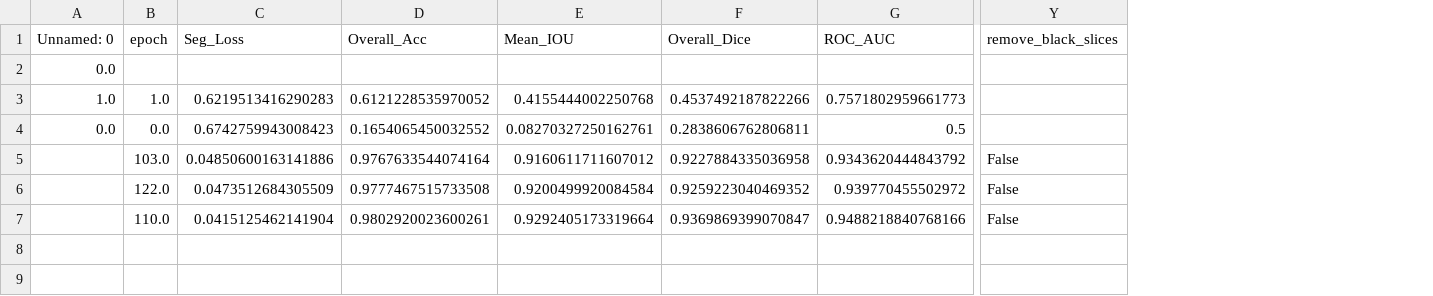
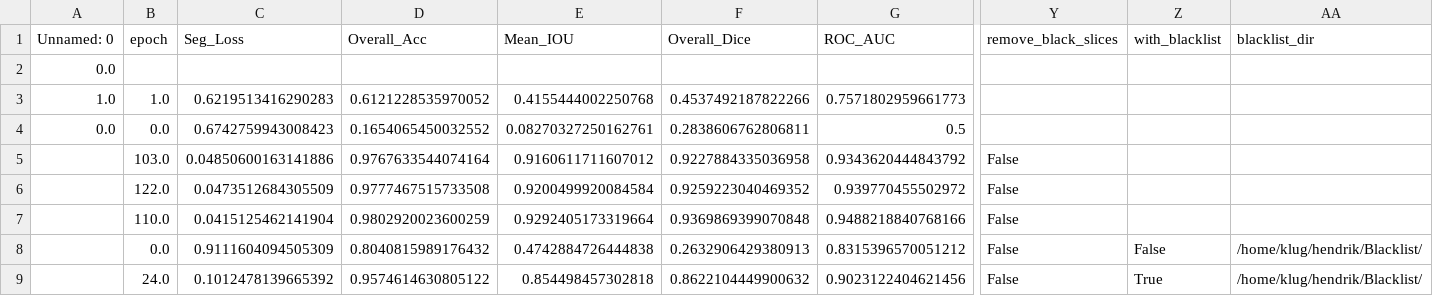
Before and after one commit to Jimmy2027/MLEBE, a CSV file: mlebe/threed/training/results.csv, drawn as a sheet; only a part is shown, gaps mark what is left out; rows hold the shown columns only; the diff names each change by its address in the sheet, - before the commit and + after, or states it on an @@ line.

```diff
--- a/mlebe/threed/training/results.csv
+++ b/mlebe/threed/training/results.csv
+column Z (with_blacklist), empty
+column AA (blacklist_dir), empty
-D7 (Overall_Acc): 0.9802920023600261
+D7 (Overall_Acc): 0.9802920023600259
-F7 (Overall_Dice): 0.9369869399070847
+F7 (Overall_Dice): 0.9369869399070848
+row 8:  | 0.0 | 0.9111604094505309 | 0.8040815989176432 | 0.4742884726444838 | 0.2632906429380913 | 0.8315396570051212 | False | False | /home/klug/hendrik/Blacklist/
+row 9:  | 24.0 | 0.1012478139665392 | 0.9574614630805122 | 0.854498457302818 | 0.8622104449900632 | 0.9023122404621456 | False | True | /home/klug/hendrik/Blacklist/
```
Also changed, not shown: 4 other files.
